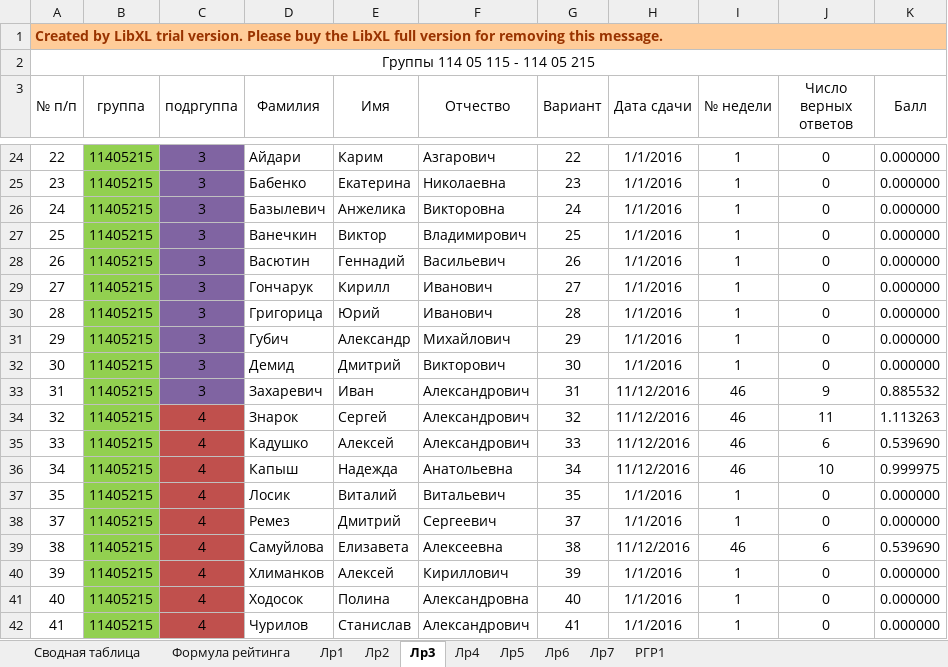
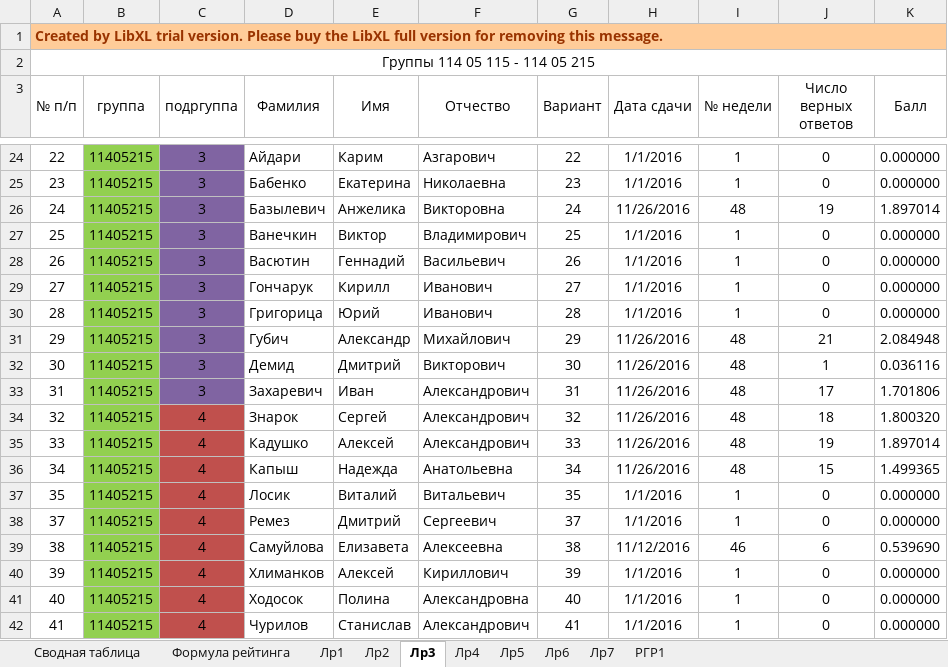
Before and after one commit to b490/rating, an Excel workbook: ТМОГИ.2016.осень.xlsx, sheet Лр3, drawn as a sheet; only a part is shown, gaps mark what is left out; values as stored, in another font and other column widths than the file's, no borders; the diff covers the shown part only; the diff names each change by its address in the sheet, - before the commit and + after, or states it on an @@ line.

```diff
--- a/ТМОГИ.2016.осень.xlsx (sheet Лр3)
+++ b/ТМОГИ.2016.осень.xlsx (sheet Лр3)
-H26 (Дата сдачи): 1/1/2016
+H26 (Дата сдачи): 11/26/2016
-I26 (№ недели): 1
+I26 (№ недели): 48
-J26 (Число верных ответов): 0
+J26 (Число верных ответов): 19
-K26 (Балл): 0.000000
+K26 (Балл): 1.897014
-H31:H32 (Дата сдачи): 1/1/2016
+H31:H32 (Дата сдачи): 11/26/2016
-I31:I32 (№ недели): 1
+I31:I32 (№ недели): 48
-J31 (Число верных ответов): 0
+J31 (Число верных ответов): 21
-K31 (Балл): 0.000000
+K31 (Балл): 2.084948
-J32 (Число верных ответов): 0
+J32 (Число верных ответов): 1
-K32 (Балл): 0.000000
+K32 (Балл): 0.036116
-H33:H36 (Дата сдачи): 11/12/2016
+H33:H36 (Дата сдачи): 11/26/2016
-I33:I36 (№ недели): 46
+I33:I36 (№ недели): 48
-J33 (Число верных ответов): 9
+J33 (Число верных ответов): 17
-K33 (Балл): 0.885532
+K33 (Балл): 1.701806
-J34 (Число верных ответов): 11
+J34 (Число верных ответов): 18
-K34 (Балл): 1.113263
+K34 (Балл): 1.800320
-J35 (Число верных ответов): 6
+J35 (Число верных ответов): 19
-K35 (Балл): 0.539690
+K35 (Балл): 1.897014
-J36 (Число верных ответов): 10
+J36 (Число верных ответов): 15
-K36 (Балл): 0.999975
+K36 (Балл): 1.499365
```
Also changed, not shown: 20 edited cells elsewhere in this sheet, sheet Сводная таблица, sheet Лр2, sheet Лр1.
